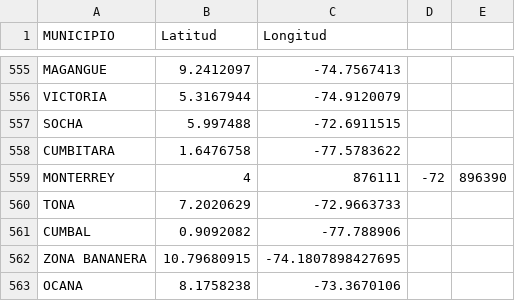
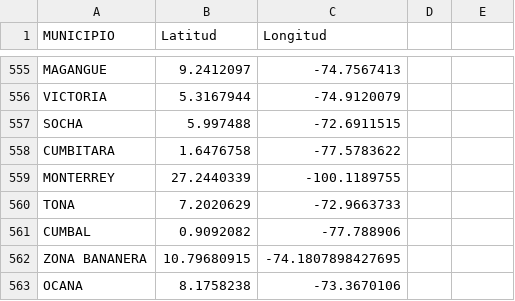
Before and after one commit to JUANPENARANDA23/ml_hurtos, a CSV file: latitud_longitud.csv, drawn as a sheet; only a part is shown, gaps mark what is left out.

Commit message:
Update latitud_longitud.csv

```diff
--- a/latitud_longitud.csv
+++ b/latitud_longitud.csv
@@ -558,3 +558,3 @@ SOCHA,5.997488,-72.6911515
 CUMBITARA,1.6476758,-77.5783622
-MONTERREY,4,876111,-72,896390
+MONTERREY,27.2440339,-100.1189755
 TONA,7.2020629,-72.9663733
```
